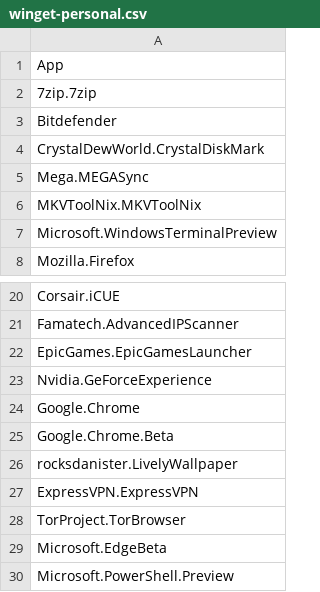
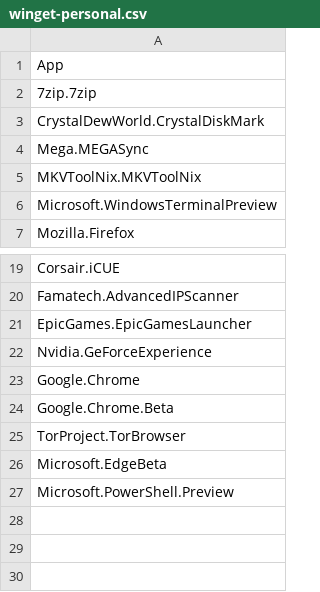
Before and after one commit to KyloSC/PowerShell, a CSV file: WinGet/Templates/winget-personal.csv, drawn as a sheet; only a part is shown, gaps mark what is left out.

Commit message:
Update winget-personal.csv

```diff
--- a/WinGet/Templates/winget-personal.csv
+++ b/WinGet/Templates/winget-personal.csv
@@ -2,3 +2,2 @@ App
 7zip.7zip
-Bitdefender
 CrystalDewWorld.CrystalDiskMark
@@ -25,4 +24,2 @@ Google.Chrome
 Google.Chrome.Beta
-rocksdanister.LivelyWallpaper
-ExpressVPN.ExpressVPN
 TorProject.TorBrowser
```
